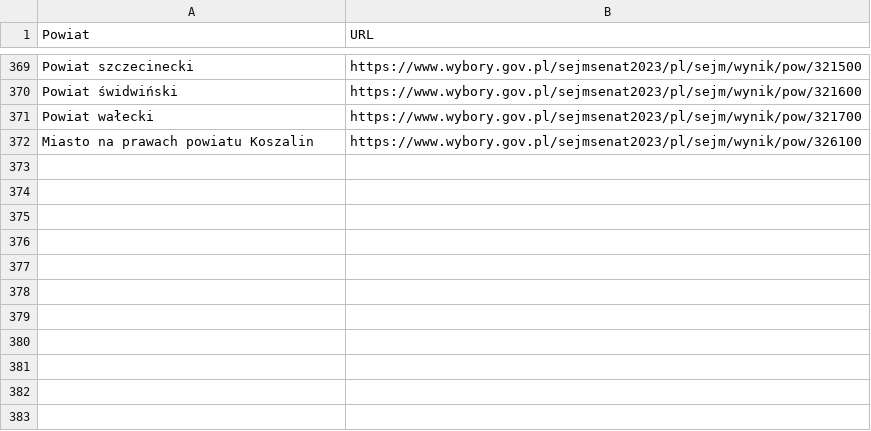
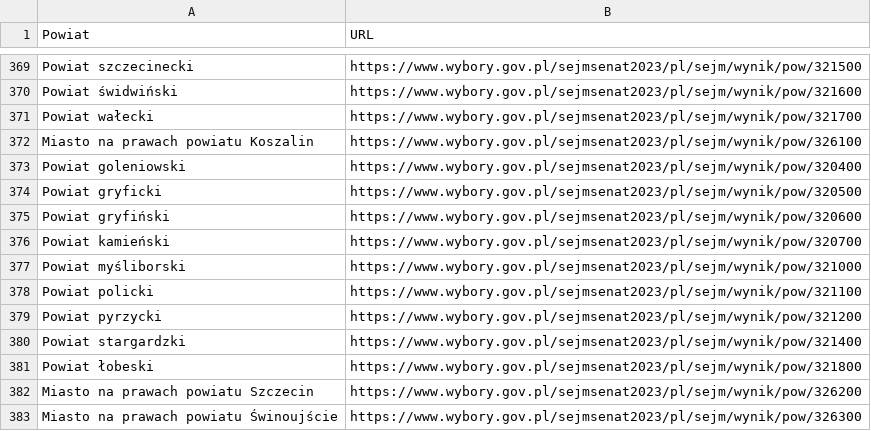
Before and after one commit to mnovgorodtsev/Elections-in-Poland-2023, a CSV file: okregi.csv, drawn as a sheet; only a part is shown, gaps mark what is left out.

```diff
--- a/okregi.csv
+++ b/okregi.csv
@@ -372 +372,12 @@ Powiat wałecki,https://www.wybory.gov.pl/sejmsenat2023/pl/sejm/wynik/pow/321700
 Miasto na prawach powiatu Koszalin,https://www.wybory.gov.pl/sejmsenat2023/pl/sejm/wynik/pow/326100
+Powiat goleniowski,https://www.wybory.gov.pl/sejmsenat2023/pl/sejm/wynik/pow/320400
+Powiat gryficki,https://www.wybory.gov.pl/sejmsenat2023/pl/sejm/wynik/pow/320500
+Powiat gryfiński,https://www.wybory.gov.pl/sejmsenat2023/pl/sejm/wynik/pow/320600
+Powiat kamieński,https://www.wybory.gov.pl/sejmsenat2023/pl/sejm/wynik/pow/320700
+Powiat myśliborski,https://www.wybory.gov.pl/sejmsenat2023/pl/sejm/wynik/pow/321000
+Powiat policki,https://www.wybory.gov.pl/sejmsenat2023/pl/sejm/wynik/pow/321100
+Powiat pyrzycki,https://www.wybory.gov.pl/sejmsenat2023/pl/sejm/wynik/pow/321200
+Powiat stargardzki,https://www.wybory.gov.pl/sejmsenat2023/pl/sejm/wynik/pow/321400
+Powiat łobeski,https://www.wybory.gov.pl/sejmsenat2023/pl/sejm/wynik/pow/321800
+Miasto na prawach powiatu Szczecin,https://www.wybory.gov.pl/sejmsenat2023/pl/sejm/wynik/pow/326200
+Miasto na prawach powiatu Świnoujście,https://www.wybory.gov.pl/sejmsenat2023/pl/sejm/wynik/pow/326300
```
Also changed, not shown: final_dataset.csv, 3 other files.
